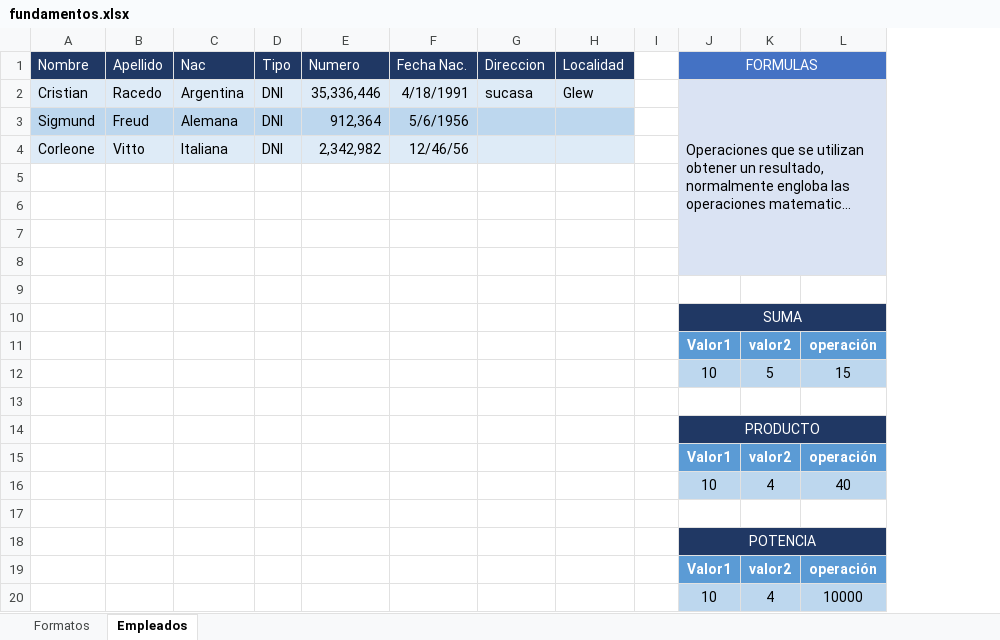
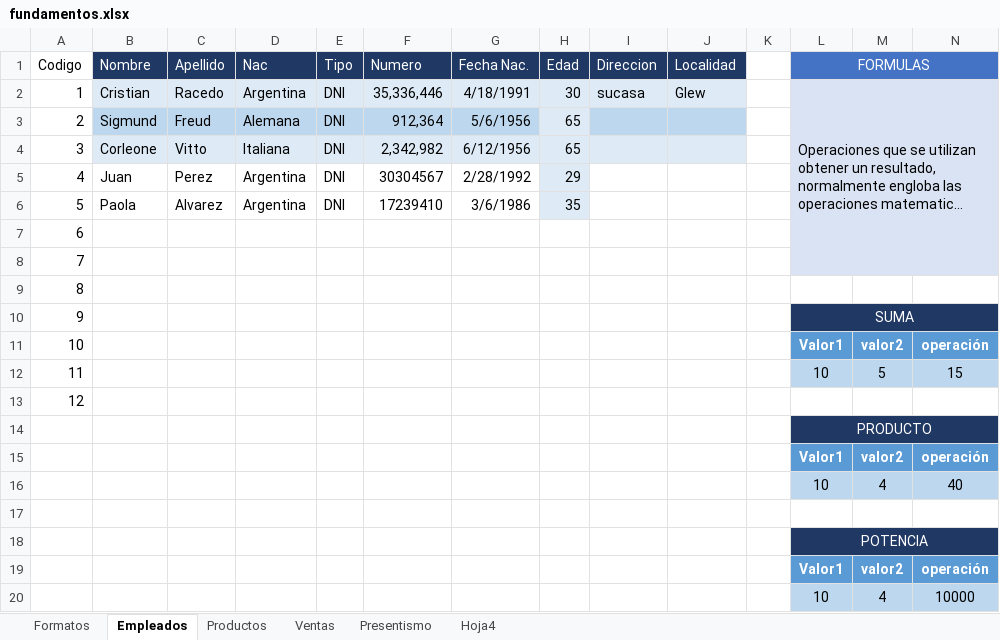
Before and after one commit to C215714N/EducacionIT, an Excel workbook: fundamentos.xlsx, sheet Empleados, drawn as a sheet; only a part is shown; long unchanged cells end in …; values as stored, in another font and other column widths than the file's, no borders; addresses are those after the commit; rows hold the shown columns only; the diff names each change by its address in the sheet, - before the commit and + after, or states it on an @@ line.

```diff
--- a/fundamentos.xlsx (sheet Empleados)
+++ b/fundamentos.xlsx (sheet Empleados)
+sheet tab: Productos
+sheet tab: Ventas
+sheet tab: Presentismo
+sheet tab: Hoja4
+column A (Codigo), rows 2-13: 1 | 2 | 3 | 4 | 5 | 6 | 7 | 8 | 9 | 10 | 11 | 12
+column H (Edad), rows 2-6: 30 | 65 | 65 | 29 | 35
-G4 (Fecha Nac.): 12/46/56
+G4 (Fecha Nac.): 6/12/1956
-row 5: (empty)
+row 5: 4 | Juan | Perez | Argentina | DNI | 30304567 | 2/28/1992 | 29
-row 6: (empty)
+row 6: 5 | Paola | Alvarez | Argentina | DNI | 17239410 | 3/6/1986 | 35
```
Also changed, not shown: formulas that keep their value.
